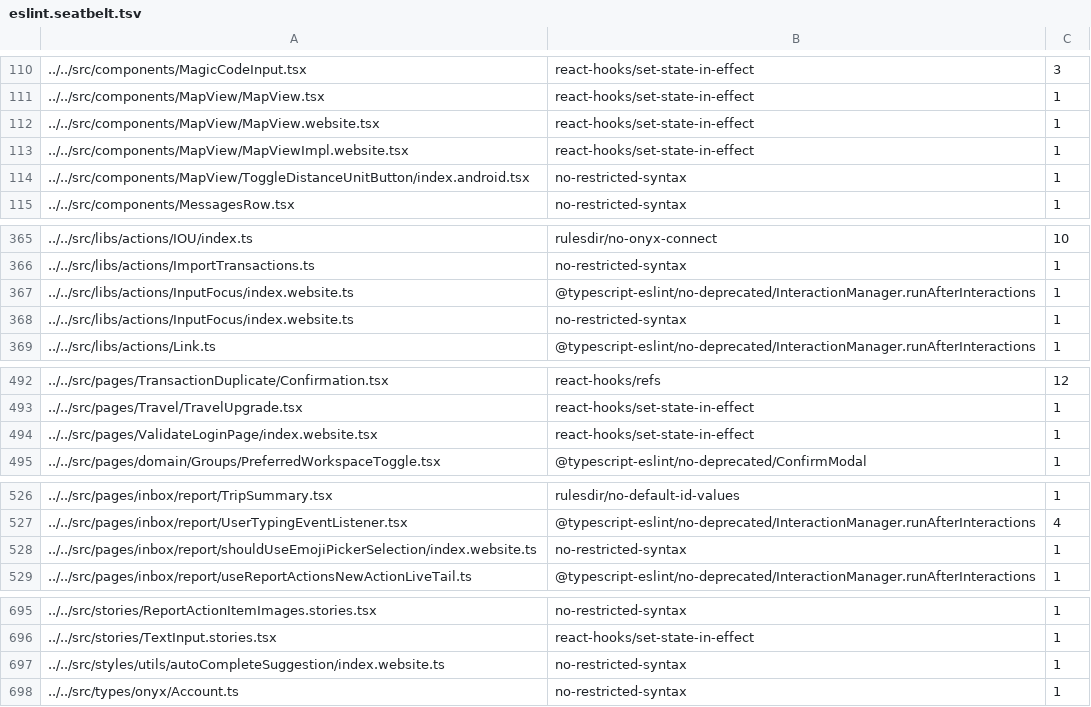
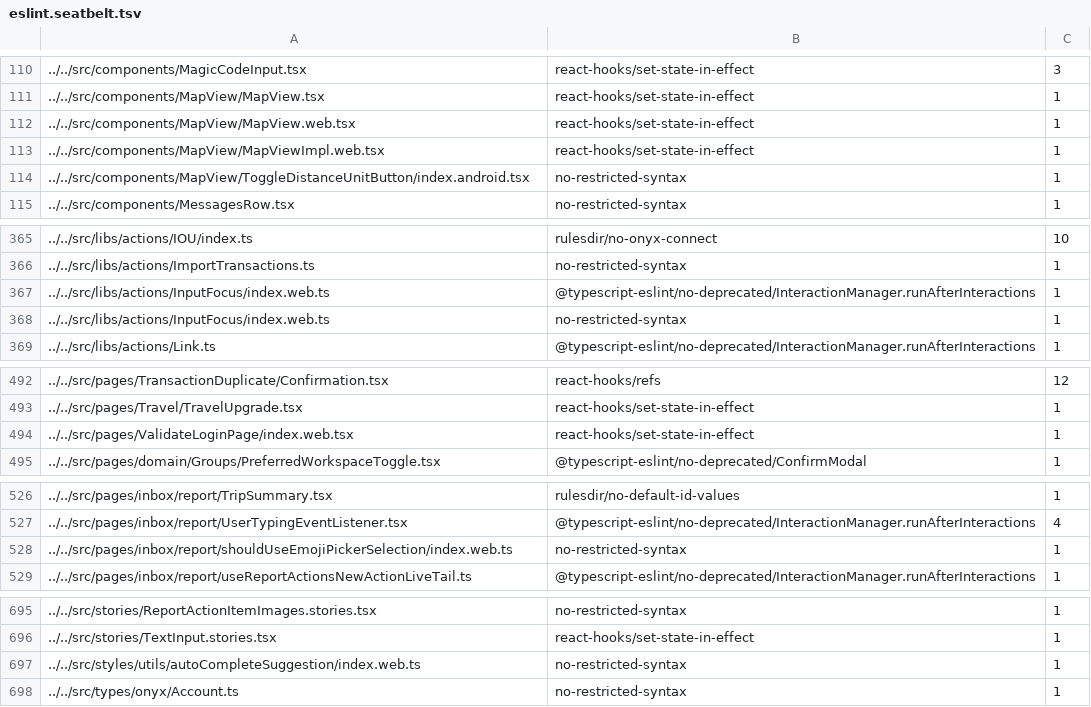
Before and after one commit to steelburn/App, a TSV file: config/eslint/eslint.seatbelt.tsv, drawn as a sheet; only a part is shown, gaps mark what is left out.

Commit message:
Renamed .website to .web for simplicity

```diff
--- a/config/eslint/eslint.seatbelt.tsv
+++ b/config/eslint/eslint.seatbelt.tsv
@@ -111,4 +111,4 @@
 "../../src/components/MapView/MapView.tsx"	"react-hooks/set-state-in-effect"	1
-"../../src/components/MapView/MapView.website.tsx"	"react-hooks/set-state-in-effect"	1
-"../../src/components/MapView/MapViewImpl.website.tsx"	"react-hooks/set-state-in-effect"	1
+"../../src/components/MapView/MapView.web.tsx"	"react-hooks/set-state-in-effect"	1
+"../../src/components/MapView/MapViewImpl.web.tsx"	"react-hooks/set-state-in-effect"	1
 "../../src/components/MapView/ToggleDistanceUnitButton/index.android.tsx"	"no-restricted-syntax"	1
@@ -366,4 +366,4 @@
 "../../src/libs/actions/ImportTransactions.ts"	"no-restricted-syntax"	1
-"../../src/libs/actions/InputFocus/index.website.ts"	"@typescript-eslint/no-deprecated/InteractionManager.runAfterInteractions"	1
-"../../src/libs/actions/InputFocus/index.website.ts"	"no-restricted-syntax"	1
+"../../src/libs/actions/InputFocus/index.web.ts"	"@typescript-eslint/no-deprecated/InteractionManager.runAfterInteractions"	1
+"../../src/libs/actions/InputFocus/index.web.ts"	"no-restricted-syntax"	1
 "../../src/libs/actions/Link.ts"	"@typescript-eslint/no-deprecated/InteractionManager.runAfterInteractions"	1
@@ -493,3 +493,3 @@
 "../../src/pages/Travel/TravelUpgrade.tsx"	"react-hooks/set-state-in-effect"	1
-"../../src/pages/ValidateLoginPage/index.website.tsx"	"react-hooks/set-state-in-effect"	1
+"../../src/pages/ValidateLoginPage/index.web.tsx"	"react-hooks/set-state-in-effect"	1
 "../../src/pages/domain/Groups/PreferredWorkspaceToggle.tsx"	"@typescript-eslint/no-deprecated/ConfirmModal"	1
@@ -527,3 +527,3 @@
 "../../src/pages/inbox/report/UserTypingEventListener.tsx"	"@typescript-eslint/no-deprecated/InteractionManager.runAfterInteractions"	4
-"../../src/pages/inbox/report/shouldUseEmojiPickerSelection/index.website.ts"	"no-restricted-syntax"	1
+"../../src/pages/inbox/report/shouldUseEmojiPickerSelection/index.web.ts"	"no-restricted-syntax"	1
 "../../src/pages/inbox/report/useReportActionsNewActionLiveTail.ts"	"@typescript-eslint/no-deprecated/InteractionManager.runAfterInteractions"	1
@@ -696,3 +696,3 @@
 "../../src/stories/TextInput.stories.tsx"	"react-hooks/set-state-in-effect"	1
-"../../src/styles/utils/autoCompleteSuggestion/index.website.ts"	"no-restricted-syntax"	1
+"../../src/styles/utils/autoCompleteSuggestion/index.web.ts"	"no-restricted-syntax"	1
 "../../src/types/onyx/Account.ts"	"no-restricted-syntax"	1
```
Also changed, not shown: 24 other files.
